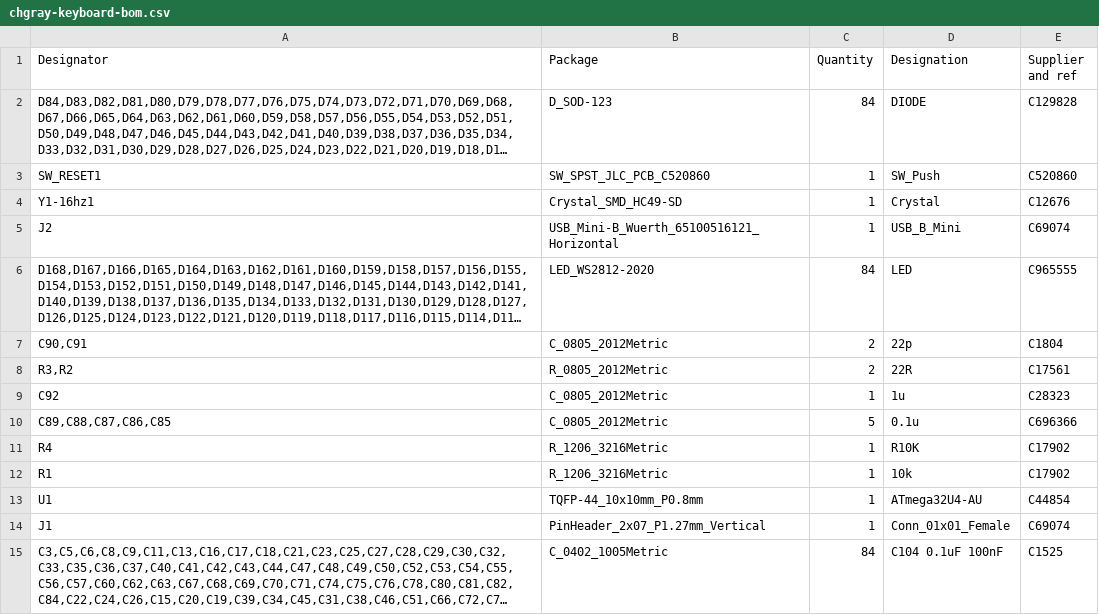
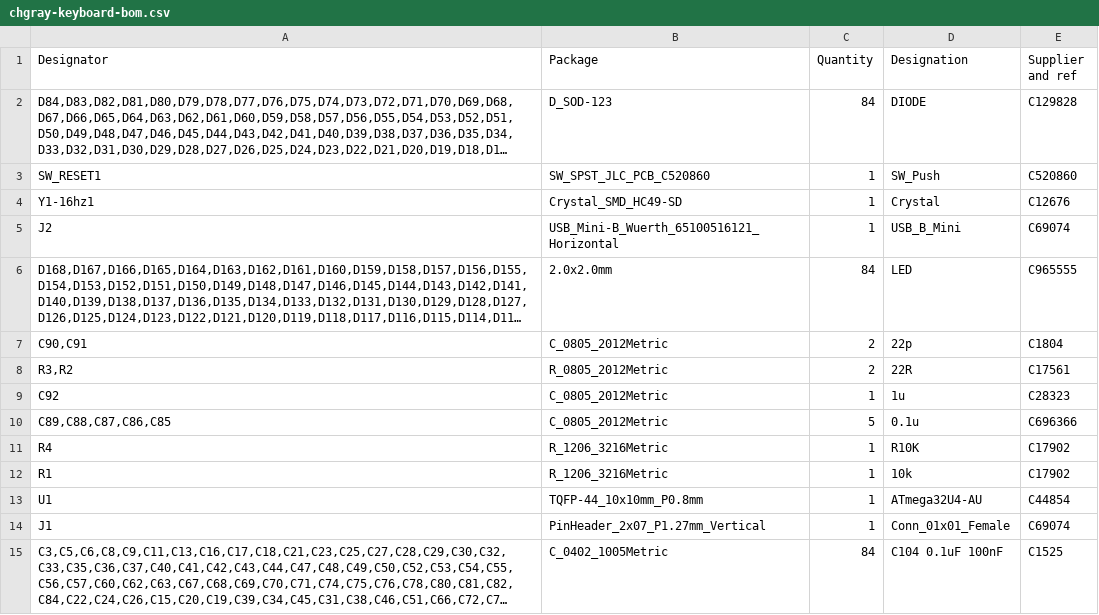
Before and after one commit to chgray/CHGRAY-Keyboard, a CSV file: Final/chgray-keyboard-bom.csv, drawn as a sheet; long unchanged cells end in …; the diff names each change by its address in the sheet, - before the commit and + after, or states it on an @@ line.

```diff
--- a/Final/chgray-keyboard-bom.csv
+++ b/Final/chgray-keyboard-bom.csv
-B6 (Package): LED_WS2812-2020
+B6 (Package): 2.0x2.0mm
```
Also changed, not shown: Final/chgray-keyboard-top-pos.csv, 17 other files.
